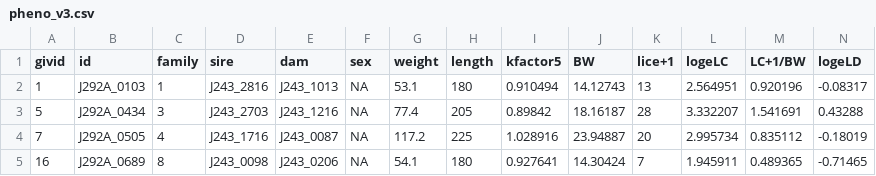
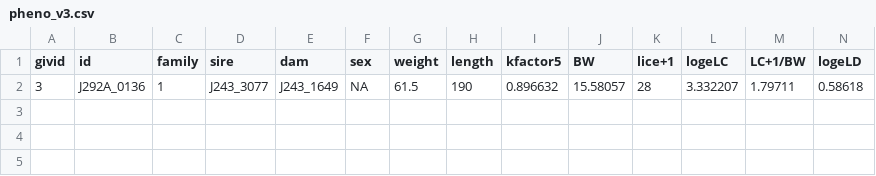
Before and after one commit to gsrr/Python, a CSV file: Customers/Jason/fir/pheno_v3.csv, drawn as a sheet; only a part is shown; removed rows and columns are numbered as before the commit, all else as after; rows hold the shown columns only; the diff names each change by its address in the sheet, - before the commit and + after, or states it on an @@ line.

```diff
--- a/Customers/Jason/fir/pheno_v3.csv
+++ b/Customers/Jason/fir/pheno_v3.csv
-row 2: 1 | J292A_0103 | 1 | J243_2816 | J243_1013 | NA | 53.1 | 180 | 0.910494 | 14.12743 | 13 | 2.564951 | 0.920196 | -0.08317
-row 3: 5 | J292A_0434 | 3 | J243_2703 | J243_1216 | NA | 77.4 | 205 | 0.89842 | 18.16187 | 28 | 3.332207 | 1.541691 | 0.43288
-row 4: 7 | J292A_0505 | 4 | J243_1716 | J243_0087 | NA | 117.2 | 225 | 1.028916 | 23.94887 | 20 | 2.995734 | 0.835112 | -0.18019
-row 5: 16 | J292A_0689 | 8 | J243_0098 | J243_0206 | NA | 54.1 | 180 | 0.927641 | 14.30424 | 7 | 1.945911 | 0.489365 | -0.71465
+row 2: 3 | J292A_0136 | 1 | J243_3077 | J243_1649 | NA | 61.5 | 190 | 0.896632 | 15.58057 | 28 | 3.332207 | 1.79711 | 0.58618
```
Also changed, not shown: Customers/Jason/fir/pheno_v2.csv, Customers/Jason/fir/pheno_v4.csv, 18 other files.
